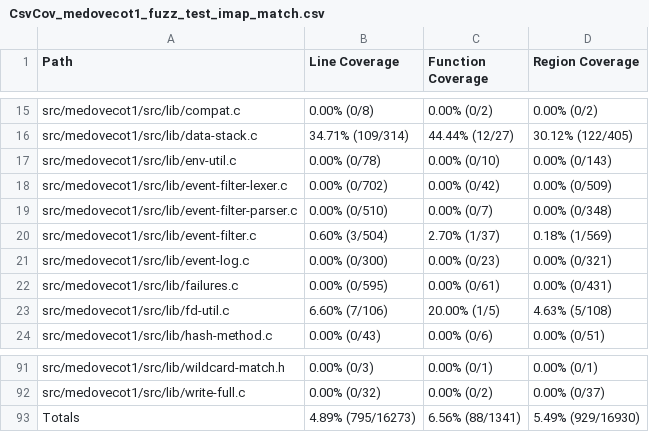
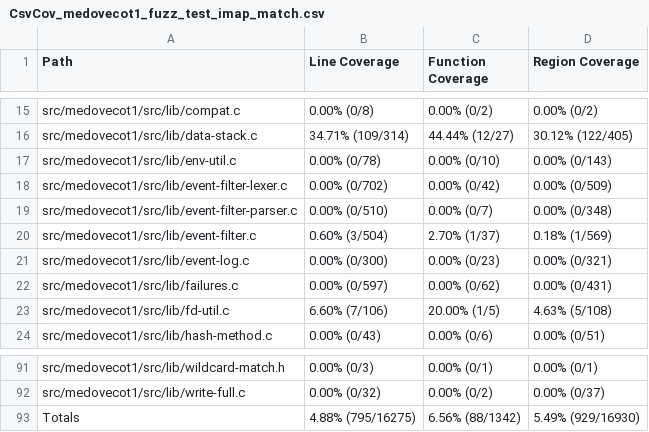
Before and after one commit to workerTmp/liossa_4, a CSV file: myWeb/CsvCov_medovecot1_fuzz_test_imap_match.csv, drawn as a sheet; only a part is shown, gaps mark what is left out.

```diff
--- a/myWeb/CsvCov_medovecot1_fuzz_test_imap_match.csv
+++ b/myWeb/CsvCov_medovecot1_fuzz_test_imap_match.csv
@@ -21,3 +21,3 @@ src/medovecot1/src/lib/event-filter.c,0.60% (3/504),2.70% (1/37),0.18% (1/569)
 src/medovecot1/src/lib/event-log.c,0.00% (0/300),0.00% (0/23),0.00% (0/321)
-src/medovecot1/src/lib/failures.c,0.00% (0/595),0.00% (0/61),0.00% (0/431)
+src/medovecot1/src/lib/failures.c,0.00% (0/597),0.00% (0/62),0.00% (0/431)
 src/medovecot1/src/lib/fd-util.c,6.60% (7/106),20.00% (1/5),4.63% (5/108)
@@ -92,2 +92,2 @@ src/medovecot1/src/lib/wildcard-match.h,0.00% (0/3),0.00% (0/1),0.00% (0/1)
 src/medovecot1/src/lib/write-full.c,0.00% (0/32),0.00% (0/2),0.00% (0/37)
-Totals,4.89% (795/16273),6.56% (88/1341),5.49% (929/16930)
+Totals,4.88% (795/16275),6.56% (88/1342),5.49% (929/16930)
```
Also changed, not shown: 2 other files.
